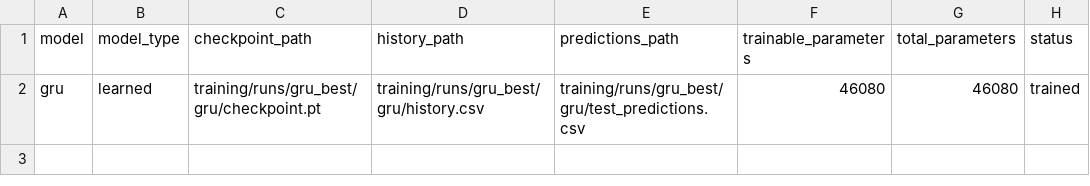
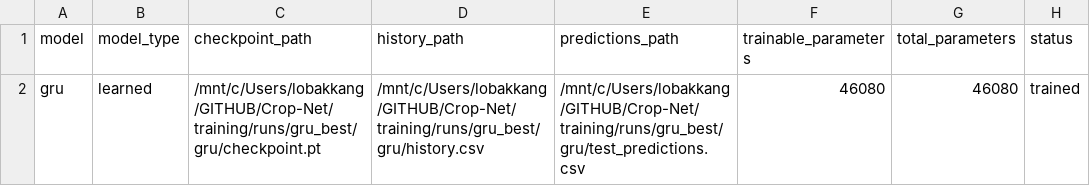
Before and after one commit to perrywsle/Crop-Net, a CSV file: training/runs/gru_best/model_specs.csv, drawn as a sheet.

```diff
--- a/training/runs/gru_best/model_specs.csv
+++ b/training/runs/gru_best/model_specs.csv
@@ -1,2 +1,2 @@
 model,model_type,checkpoint_path,history_path,predictions_path,trainable_parameters,total_parameters,status
-gru,learned,training/runs/gru_best/gru/checkpoint.pt,training/runs/gru_best/gru/history.csv,training/runs/gru_best/gru/test_predictions.csv,46080,46080,trained
+gru,learned,/mnt/c/Users/lobakkang/GITHUB/Crop-Net/training/runs/gru_best/gru/checkpoint.pt,/mnt/c/Users/lobakkang/GITHUB/Crop-Net/training/runs/gru_best/gru/history.csv,/mnt/c/Users/lobakkang/GITHUB/Crop-Net/training/runs/gru_best/gru/test_predictions.csv,46080,46080,trained
```
Also changed, not shown: training/runs/gru_best/metrics.csv, training/runs/lstm_best/metrics.csv, 50 other files.
